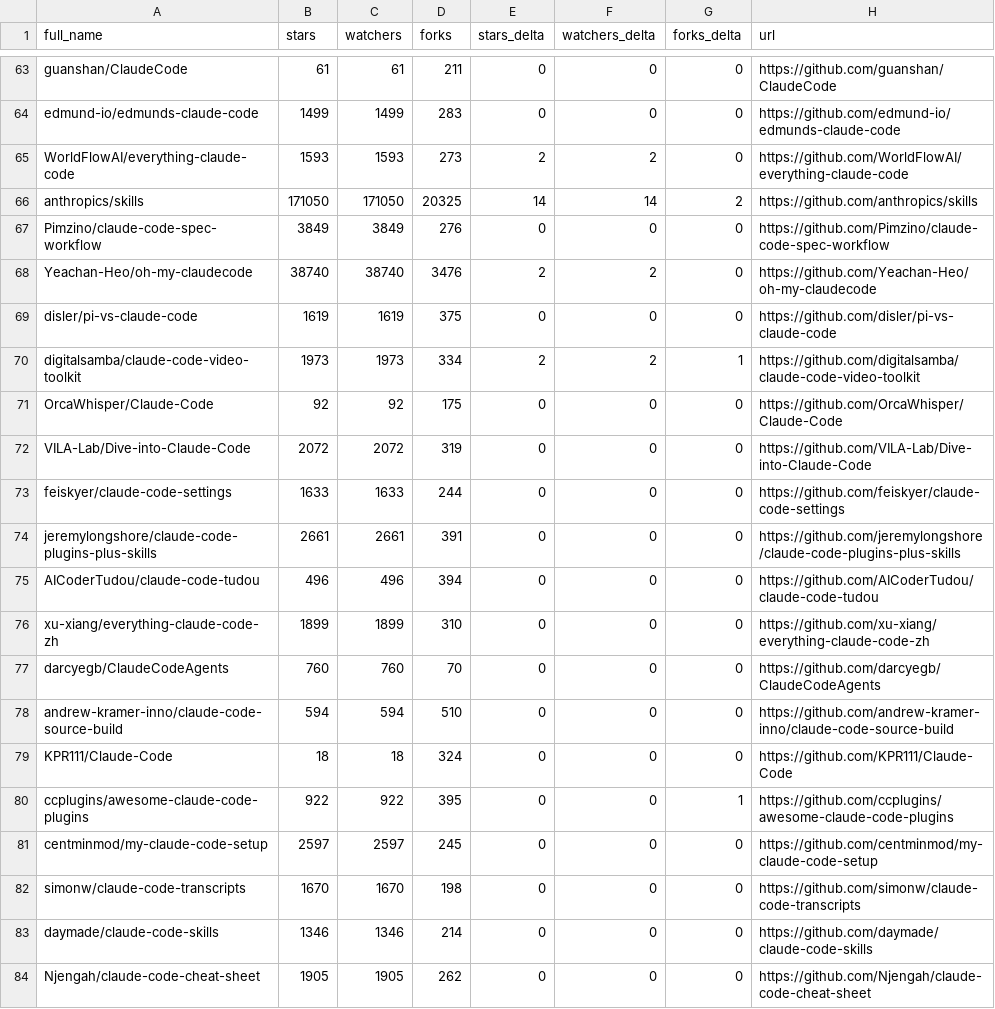
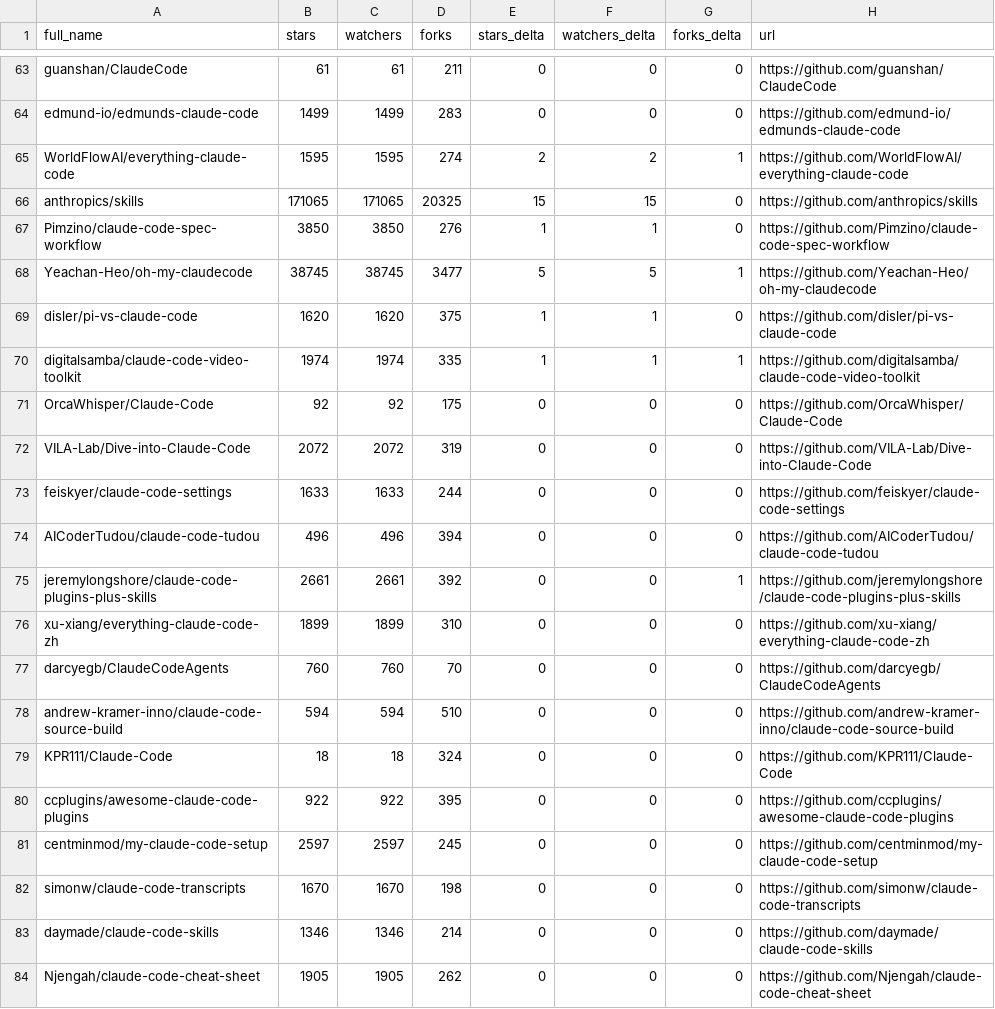
Before and after one commit to Battlefield-Art/awesome-claude-code, a CSV file: data/repo-ticker.csv, drawn as a sheet; only a part is shown, gaps mark what is left out; the diff covers the shown part only.

```diff
--- a/data/repo-ticker.csv
+++ b/data/repo-ticker.csv
@@ -64,8 +64,8 @@ guanshan/ClaudeCode,61,61,211,0,0,0,https://github.com/guanshan/ClaudeCode
 edmund-io/edmunds-claude-code,1499,1499,283,0,0,0,https://github.com/edmund-io/edmunds-claude-code
-WorldFlowAI/everything-claude-code,1593,1593,273,2,2,0,https://github.com/WorldFlowAI/everything-claude-code
-anthropics/skills,171050,171050,20325,14,14,2,https://github.com/anthropics/skills
-Pimzino/claude-code-spec-workflow,3849,3849,276,0,0,0,https://github.com/Pimzino/claude-code-spec-workflow
-Yeachan-Heo/oh-my-claudecode,38740,38740,3476,2,2,0,https://github.com/Yeachan-Heo/oh-my-claudecode
-disler/pi-vs-claude-code,1619,1619,375,0,0,0,https://github.com/disler/pi-vs-claude-code
-digitalsamba/claude-code-video-toolkit,1973,1973,334,2,2,1,https://github.com/digitalsamba/claude-code-video-toolkit
+WorldFlowAI/everything-claude-code,1595,1595,274,2,2,1,https://github.com/WorldFlowAI/everything-claude-code
+anthropics/skills,171065,171065,20325,15,15,0,https://github.com/anthropics/skills
+Pimzino/claude-code-spec-workflow,3850,3850,276,1,1,0,https://github.com/Pimzino/claude-code-spec-workflow
+Yeachan-Heo/oh-my-claudecode,38745,38745,3477,5,5,1,https://github.com/Yeachan-Heo/oh-my-claudecode
+disler/pi-vs-claude-code,1620,1620,375,1,1,0,https://github.com/disler/pi-vs-claude-code
+digitalsamba/claude-code-video-toolkit,1974,1974,335,1,1,1,https://github.com/digitalsamba/claude-code-video-toolkit
 OrcaWhisper/Claude-Code,92,92,175,0,0,0,https://github.com/OrcaWhisper/Claude-Code
@@ -73,4 +73,4 @@ VILA-Lab/Dive-into-Claude-Code,2072,2072,319,0,0,0,https://github.com/VILA-Lab/D
 feiskyer/claude-code-settings,1633,1633,244,0,0,0,https://github.com/feiskyer/claude-code-settings
-jeremylongshore/claude-code-plugins-plus-skills,2661,2661,391,0,0,0,https://github.com/jeremylongshore/claude-code-plugins-plus-skills
 AICoderTudou/claude-code-tudou,496,496,394,0,0,0,https://github.com/AICoderTudou/claude-code-tudou
+jeremylongshore/claude-code-plugins-plus-skills,2661,2661,392,0,0,1,https://github.com/jeremylongshore/claude-code-plugins-plus-skills
 xu-xiang/everything-claude-code-zh,1899,1899,310,0,0,0,https://github.com/xu-xiang/everything-claude-code-zh
@@ -79,3 +79,3 @@ andrew-kramer-inno/claude-code-source-build,594,594,510,0,0,0,https://github.com
 KPR111/Claude-Code,18,18,324,0,0,0,https://github.com/KPR111/Claude-Code
-ccplugins/awesome-claude-code-plugins,922,922,395,0,0,1,https://github.com/ccplugins/awesome-claude-code-plugins
+ccplugins/awesome-claude-code-plugins,922,922,395,0,0,0,https://github.com/ccplugins/awesome-claude-code-plugins
 centminmod/my-claude-code-setup,2597,2597,245,0,0,0,https://github.com/centminmod/my-claude-code-setup
```
Also changed, not shown: 1 added row, 1 removed row, 1 moved row and 119 edited cells elsewhere in this file, 2 other files.
